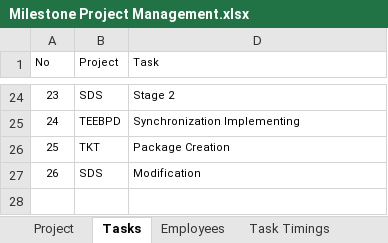
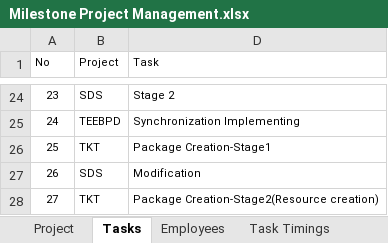
Before and after one commit to MilestoneInnovativeTechnologies/Project-Development, an Excel workbook: Milestone Project Management.xlsx, sheet Tasks, drawn as a sheet; only a part is shown, gaps mark what is left out; values as stored, in another font and other column widths than the file's, no borders; table styles not drawn; the diff names each change by its address in the sheet, - before the commit and + after, or states it on an @@ line.

```diff
--- a/Milestone Project Management.xlsx (sheet Tasks)
+++ b/Milestone Project Management.xlsx (sheet Tasks)
-D26 (Task): Package Creation
+D26 (Task): Package Creation-Stage1
+row 28: 27 | TKT | Package Creation-Stage2(Resource creation)
```
Also changed, not shown: sheet Task Timings, hidden cells, charts or pictures.
